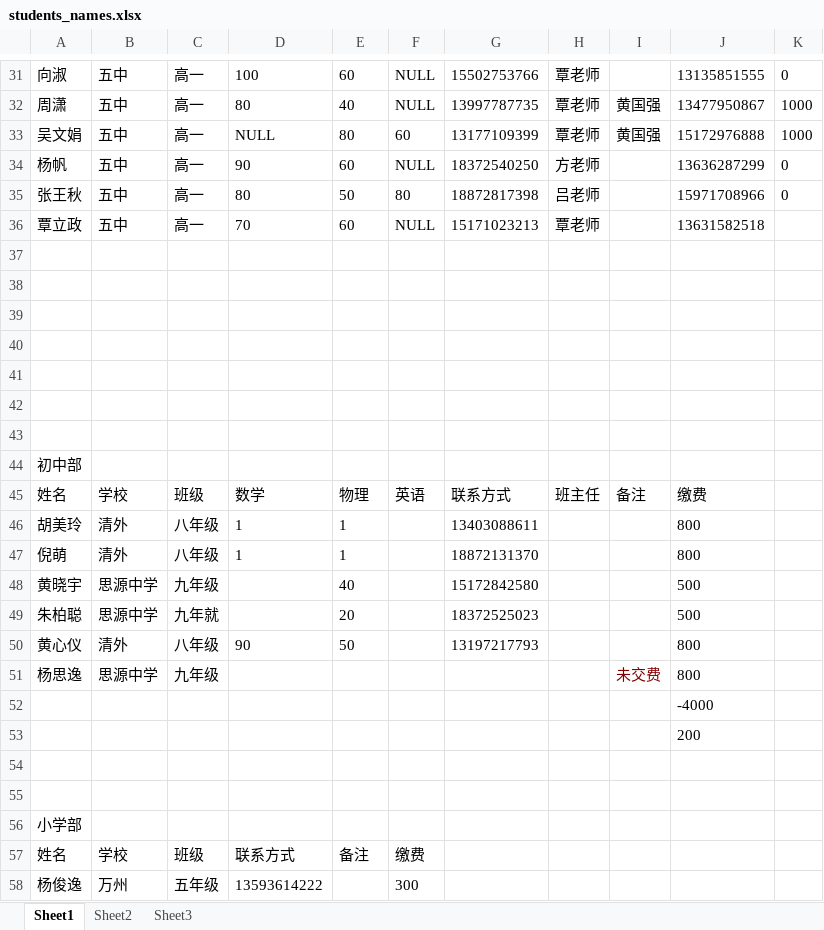
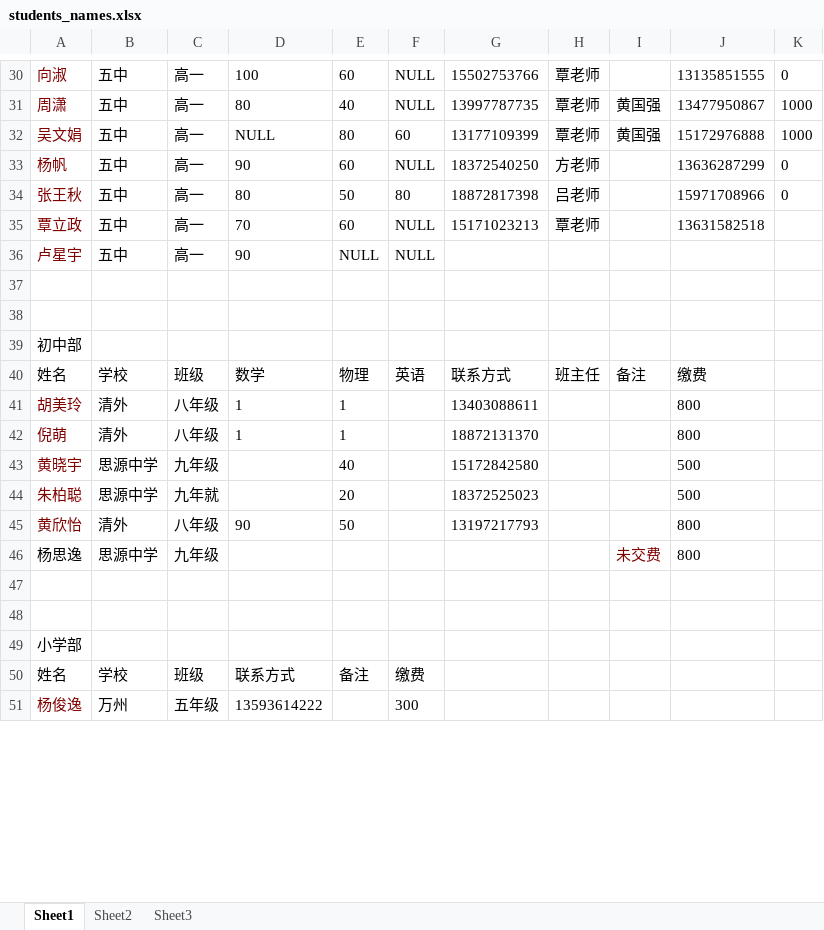
Before and after one commit to SolidFighter/edu_doc, an Excel workbook: students_names.xlsx, sheet Sheet1, drawn as a sheet; only a part is shown, gaps mark what is left out; values as stored, in another font and other column widths than the file's, no borders; removed rows and columns are numbered as before the commit, all else as after; the diff covers the shown part only; the diff names each change by its address in the sheet, - before the commit and + after, or states it on an @@ line.

```diff
--- a/students_names.xlsx (sheet Sheet1)
+++ b/students_names.xlsx (sheet Sheet1)
-A30:A35 text colour: black
+A30:A35 text colour: #800000
-row 36: (empty)
+row 36: 卢星宇 | 五中 | 高一 | 90 | NULL | NULL
-row 38: (empty)
-row 39: (empty)
-row 40: (empty)
-row 41: (empty)
-A41:A45 text colour: black
+A41:A45 text colour: #800000
-A45: 黄心仪
+A45: 黄欣怡
-row 52:  |  |  |  |  |  |  |  |  | -4000
-row 53:  |  |  |  |  |  |  |  |  | 200
-A51 text colour: black
+A51 text colour: #800000
```
Also changed, not shown: 1 removed row, 5 edited cells and cell formats elsewhere in this sheet, class_schedule.xlsx.
